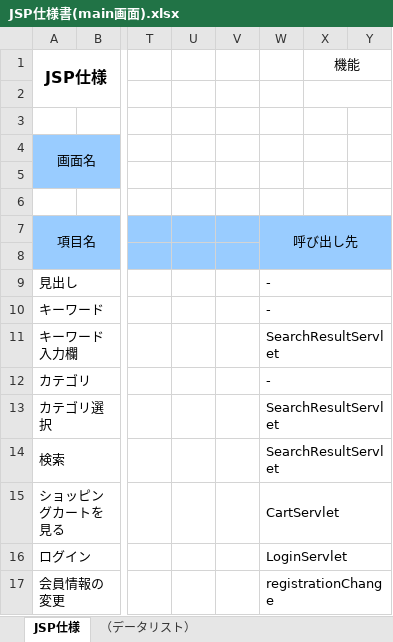
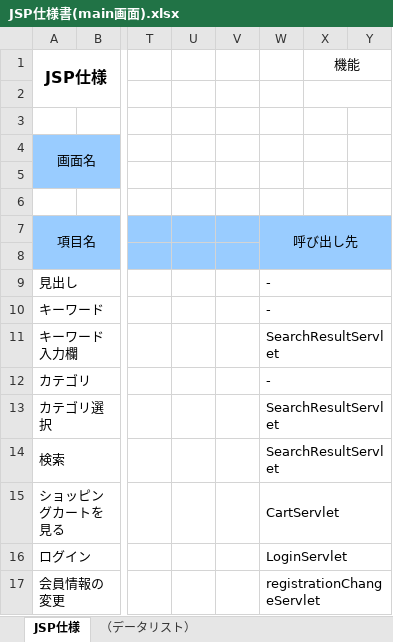
Before and after one commit to ta-suzuki007/develop, an Excel workbook: 020-内部_プログラミング設計/022-クラス仕様書/テンプレート/JSP/JSP仕様書(main画面).xlsx, sheet JSP仕様, drawn as a sheet; only a part is shown, gaps mark what is left out; values as stored, in another font and other column widths than the file's, no borders; the diff names each change by its address in the sheet, - before the commit and + after, or states it on an @@ line.

```diff
--- a/020-内部_プログラミング設計/022-クラス仕様書/テンプレート/JSP/JSP仕様書(main画面).xlsx (sheet JSP仕様)
+++ b/020-内部_プログラミング設計/022-クラス仕様書/テンプレート/JSP/JSP仕様書(main画面).xlsx (sheet JSP仕様)
-W17: registrationChange
+W17: registrationChangeServlet
```
Also changed, not shown: 000-要件定義/006-要件定義書.xlsx, 020-内部_プログラミング設計/022-クラス仕様書/テンプレート/DAO/DAOのクラス仕様書(ItemsDAO).xlsx, 6 other files.
